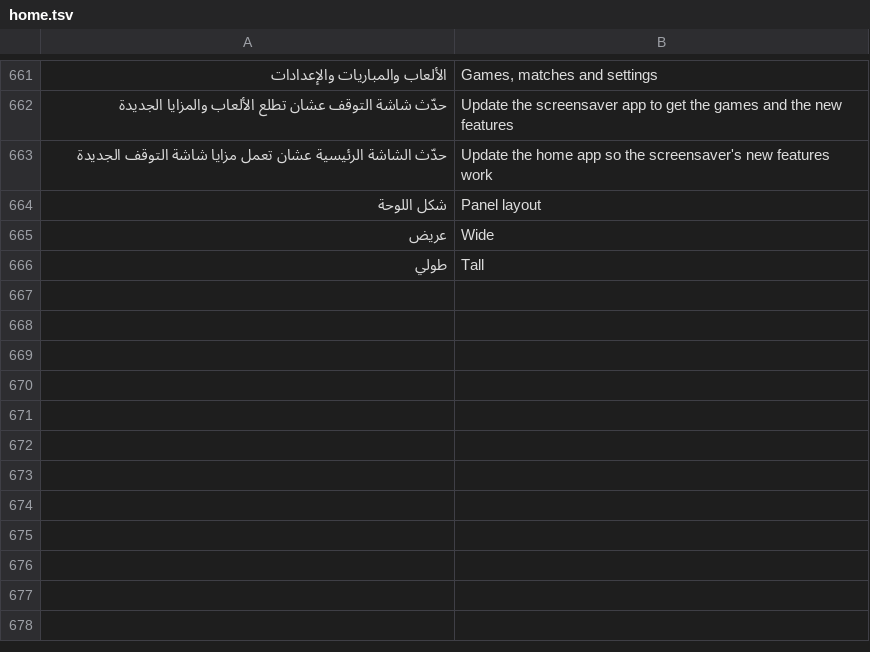
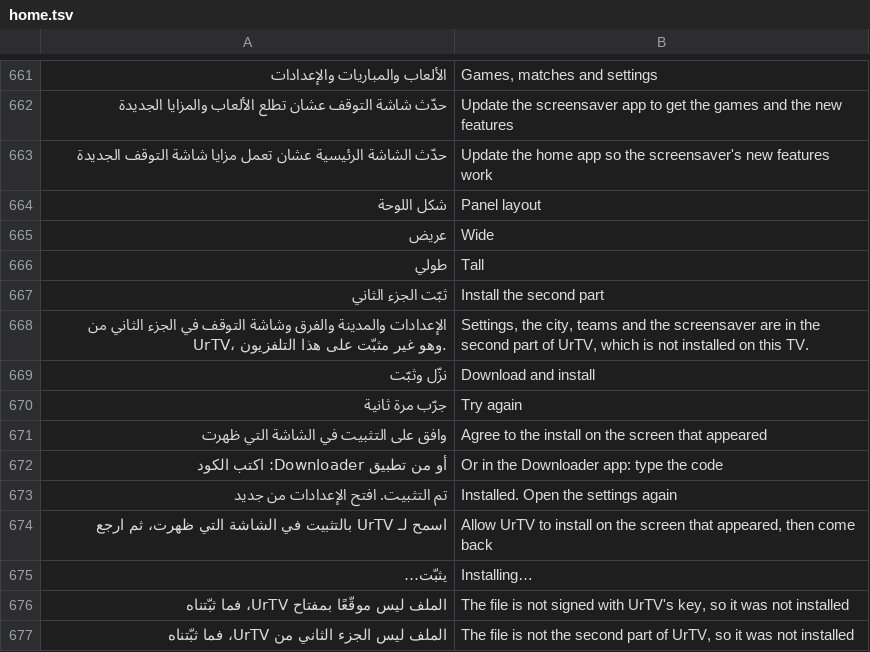
Before and after one commit to tshi-dev/UrTV, a TSV file: i18n/en/home.tsv, drawn as a sheet; only a part is shown, gaps mark what is left out; the diff names each change by its address in the sheet, - before the commit and + after, or states it on an @@ line.

Commit message:
«ثبّت الجزء الثاني»: with the screensaver app missing, «تلفزيونك», «المدينة» and «فرقي» open a screen that downloads and installs it (our file, package and key checked), with Downloader's code as the fallback; never a silent nothing

```diff
--- a/i18n/en/home.tsv
+++ b/i18n/en/home.tsv
+row 667: ثبّت الجزء الثاني | Install the second part
+row 668: الإعدادات والمدينة والفرق وشاشة التوقف في الجزء الثاني من UrTV، وهو غير مثبّت على هذا التلفزيون. | Settings, the city, teams and the screensaver are in the second part of UrTV, which is not installed on this TV.
+row 669: نزّل وثبّت | Download and install
+row 670: جرّب مرة ثانية | Try again
+row 671: وافق على التثبيت في الشاشة التي ظهرت | Agree to the install on the screen that appeared
+row 672: أو من تطبيق Downloader: اكتب الكود | Or in the Downloader app: type the code
+row 673: تم التثبيت. افتح الإعدادات من جديد | Installed. Open the settings again
+row 674: اسمح لـ UrTV بالتثبيت في الشاشة التي ظهرت، ثم ارجع | Allow UrTV to install on the screen that appeared, then come back
+row 675: يثبّت… | Installing…
+row 676: الملف ليس موقّعًا بمفتاح UrTV، فما ثبّتناه | The file is not signed with UrTV's key, so it was not installed
+row 677: الملف ليس الجزء الثاني من UrTV، فما ثبّتناه | The file is not the second part of UrTV, so it was not installed
```
Also changed, not shown: 8 other files.
